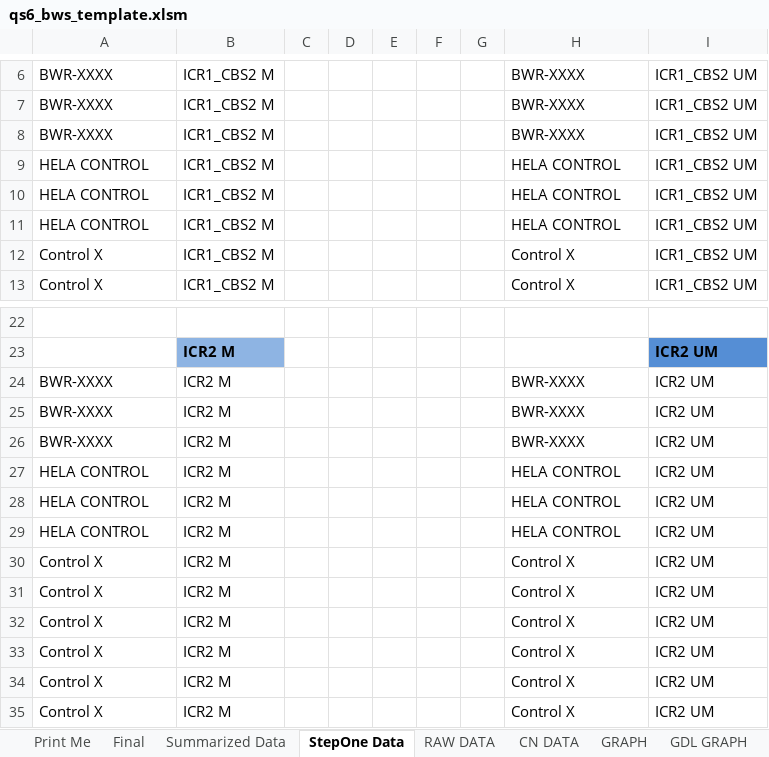
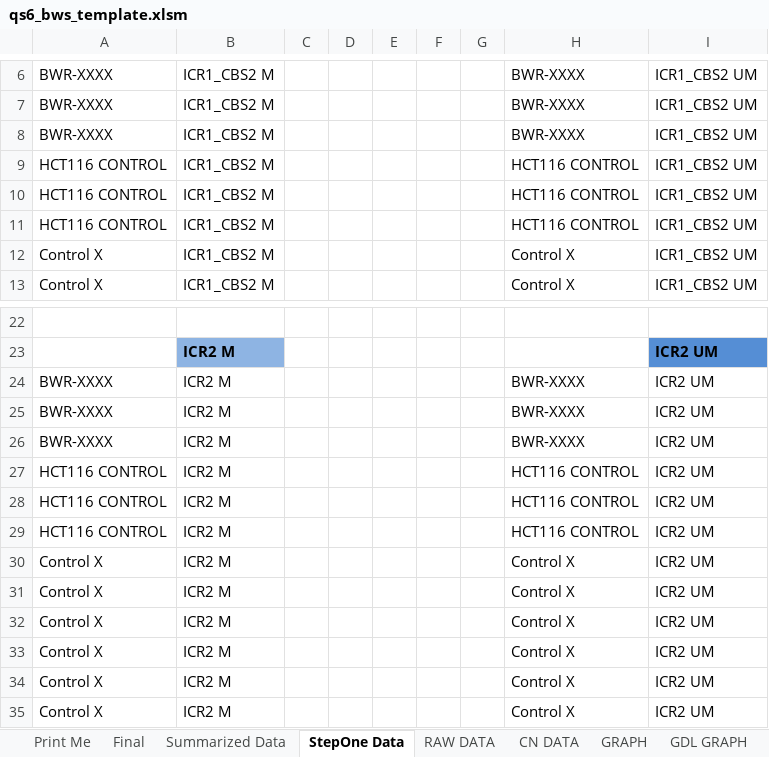
Before and after one commit to einnuian/methylation-report-generator, an Excel workbook: template/qs6_bws_template.xlsm, sheet StepOne Data, drawn as a sheet; only a part is shown, gaps mark what is left out; values as stored, in another font and other column widths than the file's, no borders; the diff names each change by its address in the sheet, - before the commit and + after, or states it on an @@ line.

Commit message:
Update positive control to HCT116

```diff
--- a/template/qs6_bws_template.xlsm (sheet StepOne Data)
+++ b/template/qs6_bws_template.xlsm (sheet StepOne Data)
-A9:A11: HELA CONTROL
+A9:A11: HCT116 CONTROL
-H9:H11: HELA CONTROL
+H9:H11: HCT116 CONTROL
-A27:A29: HELA CONTROL
+A27:A29: HCT116 CONTROL
-H27:H29: HELA CONTROL
+H27:H29: HCT116 CONTROL
```
Also changed, not shown: sheet RAW DATA, template/qs6_rss_template.xlsm, 10 other files.
